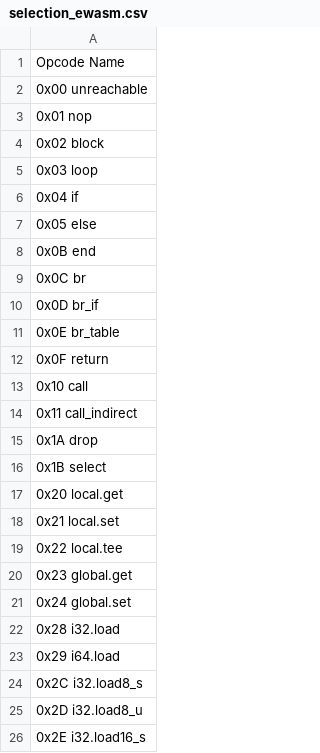
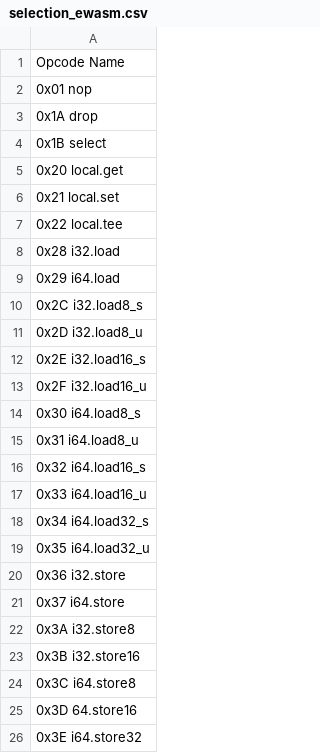
Before and after one commit to imapp-pl/gas-cost-estimator, a CSV file: src/program_generator/data/selection_ewasm.csv, drawn as a sheet; only a part is shown; the shorter side is filled out with more unchanged rows.

Commit message:
update ewasm opcodes data and selection

```diff
--- a/src/program_generator/data/selection_ewasm.csv
+++ b/src/program_generator/data/selection_ewasm.csv
@@ -1,15 +1,3 @@
 Opcode Name
-0x00 unreachable
 0x01 nop
-0x02 block
-0x03 loop
-0x04 if
-0x05 else
-0x0B end
-0x0C br
-0x0D br_if
-0x0E br_table
-0x0F return
-0x10 call
-0x11 call_indirect
 0x1A drop
@@ -19,4 +7,2 @@ Opcode Name
 0x22 local.tee
-0x23 global.get
-0x24 global.set
 0x28 i32.load
```
Also changed, not shown: src/program_generator/data/opcodes_ewasm.csv, src/program_generator/data/selection_ewasm_from_spec.csv, 2 other files.
